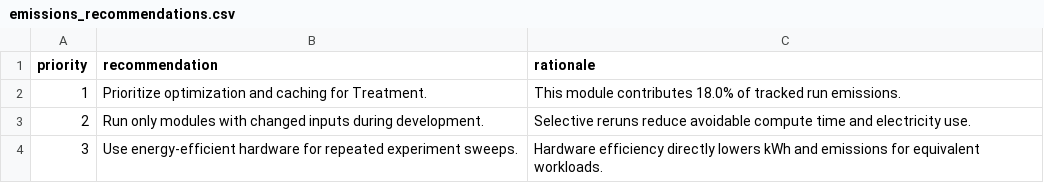
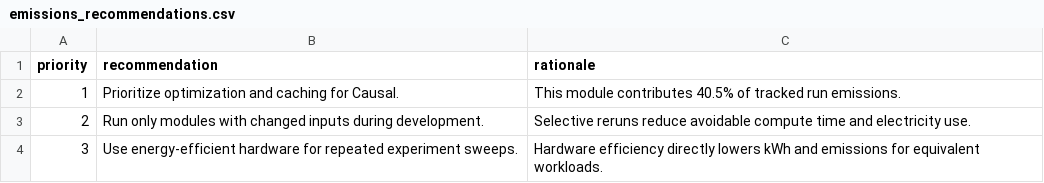
Before and after one commit to ruhelavansh-oss/epi-ML, a CSV file: data/public/outputs/emissions/emissions_recommendations.csv, drawn as a sheet.

```diff
--- a/data/public/outputs/emissions/emissions_recommendations.csv
+++ b/data/public/outputs/emissions/emissions_recommendations.csv
@@ -1,3 +1,3 @@
 "priority","recommendation","rationale"
-1,"Prioritize optimization and caching for Treatment.","This module contributes 18.0% of tracked run emissions."
+1,"Prioritize optimization and caching for Causal.","This module contributes 40.5% of tracked run emissions."
 2,"Run only modules with changed inputs during development.","Selective reruns reduce avoidable compute time and electricity use."
```
Also changed, not shown: data/public/outputs/emissions/emissions_module_summary.csv, data/public/outputs/emissions/emissions_run_summary.csv, 6 other files.
